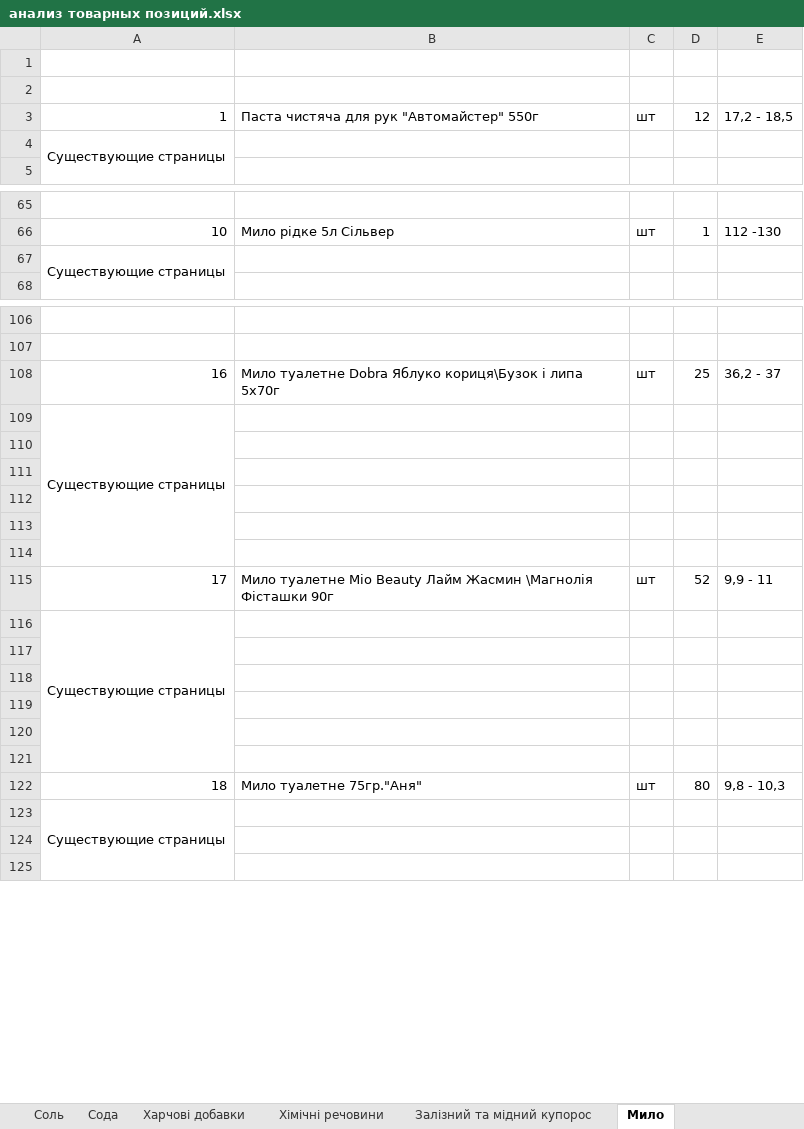
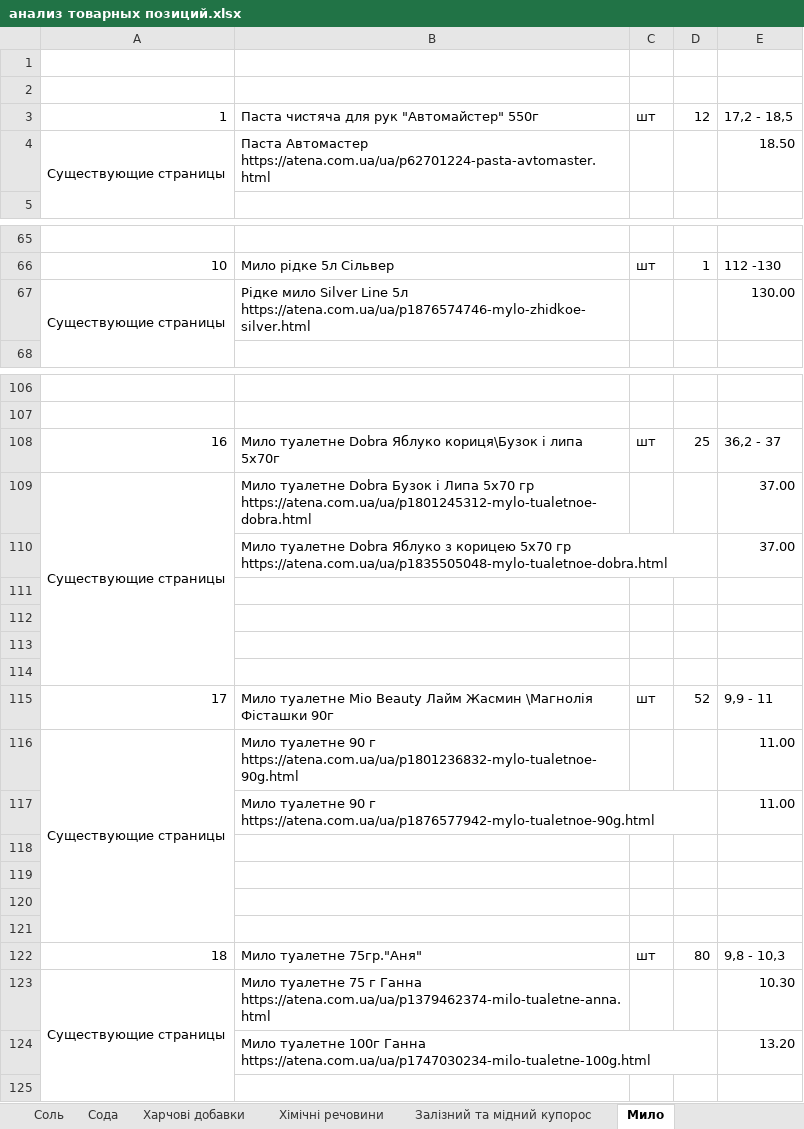
Before and after one commit to Romron/conspectus, an Excel workbook: Фриланс/Projects/atena.com.ua/анализ товарных позиций.xlsx, sheet Мило, drawn as a sheet; only a part is shown, gaps mark what is left out; values as stored, in another font and other column widths than the file's, no cell formats; the diff covers the shown part only; the diff names each change by its address in the sheet, - before the commit and + after, or states it on an @@ line.

```diff
--- a/Фриланс/Projects/atena.com.ua/анализ товарных позиций.xlsx (sheet Мило)
+++ b/Фриланс/Projects/atena.com.ua/анализ товарных позиций.xlsx (sheet Мило)
-B4: (empty)
+B4: Паста Автомастер https://atena.com.ua/ua/p62701224-pasta-avtomaster.html
-E4: (empty)
+E4: 18.50
-B67: (empty)
+B67: Рідке мило Silver Line 5л https://atena.com.ua/ua/p1876574746-mylo-zhidkoe-silver.html
-E67: (empty)
+E67: 130.00
-B109: (empty)
+B109: Мило туалетне Dobra Бузок і Липа 5х70 гр https://atena.com.ua/ua/p1801245312-mylo-tualetnoe-dobra.html
-E109: (empty)
+E109: 37.00
-row 110: (empty)
+row 110:  | Мило туалетне Dobra Яблуко з корицею 5х70 гр https://atena.com.ua/ua/p1835505048-mylo-tualetnoe-dobra.html |  |  | 37.00
-B116: (empty)
+B116: Мило туалетне 90 г https://atena.com.ua/ua/p1801236832-mylo-tualetnoe-90g.html
-E116: (empty)
+E116: 11.00
-row 117: (empty)
+row 117:  | Мило туалетне 90 г https://atena.com.ua/ua/p1876577942-mylo-tualetnoe-90g.html |  |  | 11.00
-B123: (empty)
+B123: Мило туалетне 75 г Ганна https://atena.com.ua/ua/p1379462374-milo-tualetne-anna.html
-E123: (empty)
+E123: 10.30
-row 124: (empty)
+row 124:  | Мило туалетне 100г Ганна https://atena.com.ua/ua/p1747030234-milo-tualetne-100g.html |  |  | 13.20
```
Also changed, not shown: 32 edited cells elsewhere in this sheet, cell formats, Фриланс/Projects/atena.com.ua/АТЕНА_КААПРІ прайс_1.xlsx, Фриланс/Projects/atena.com.ua/мыло.xlsx.
